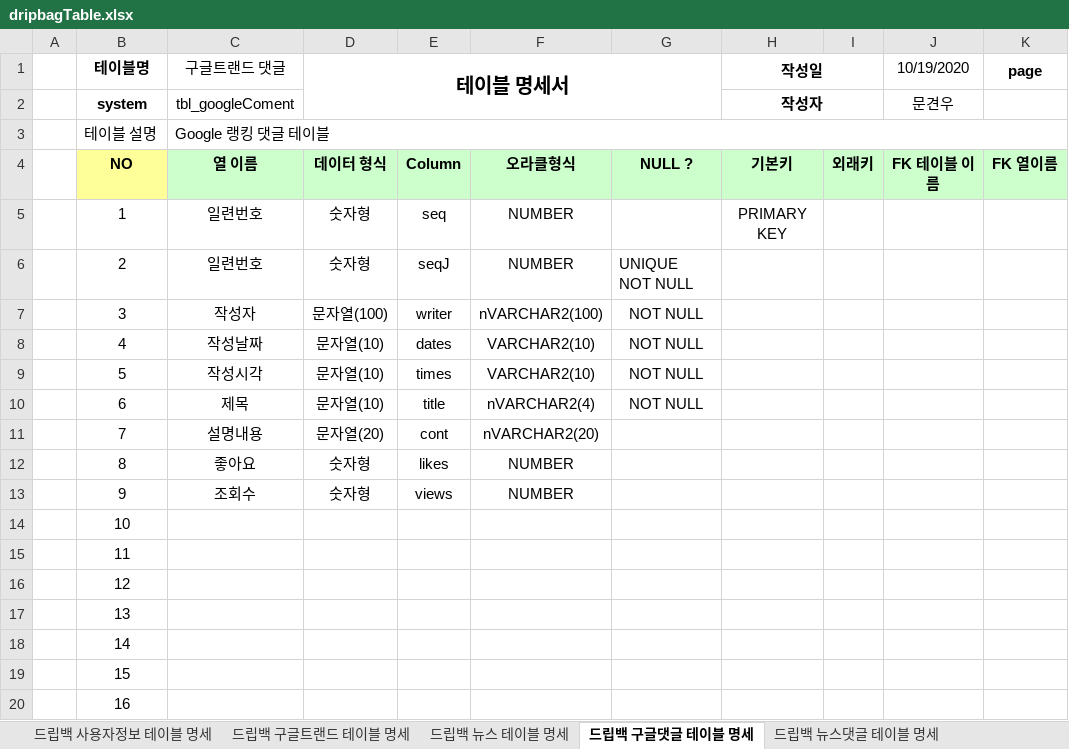
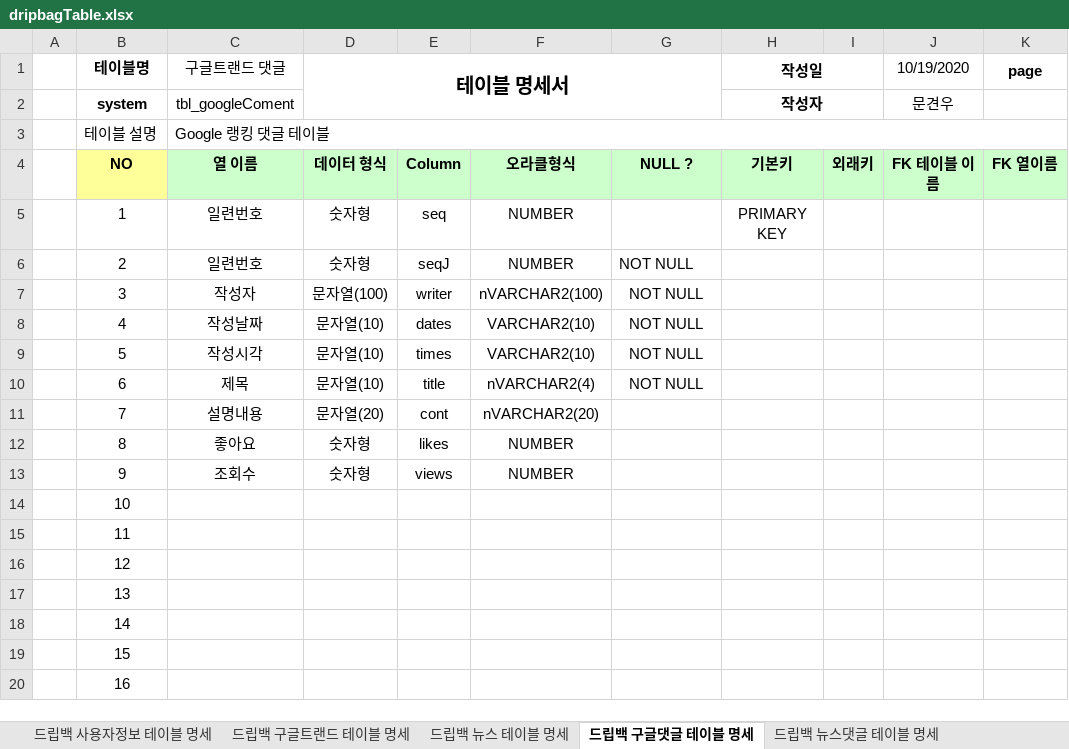
Before and after one commit to Logan-kim7/Team_DoubleJ_k, an Excel workbook: dripbagTable.xlsx, sheet 드립백 구글댓글 테이블 명세, drawn as a sheet; only a part is shown; values as stored, in another font and other column widths than the file's, no borders; the diff names each change by its address in the sheet, - before the commit and + after, or states it on an @@ line.

```diff
--- a/dripbagTable.xlsx (sheet 드립백 구글댓글 테이블 명세)
+++ b/dripbagTable.xlsx (sheet 드립백 구글댓글 테이블 명세)
-G6: UNIQUE NOT NULL
+G6: NOT NULL
```
Also changed, not shown: sheet 드립백 뉴스댓글 테이블 명세, 9 other files.
